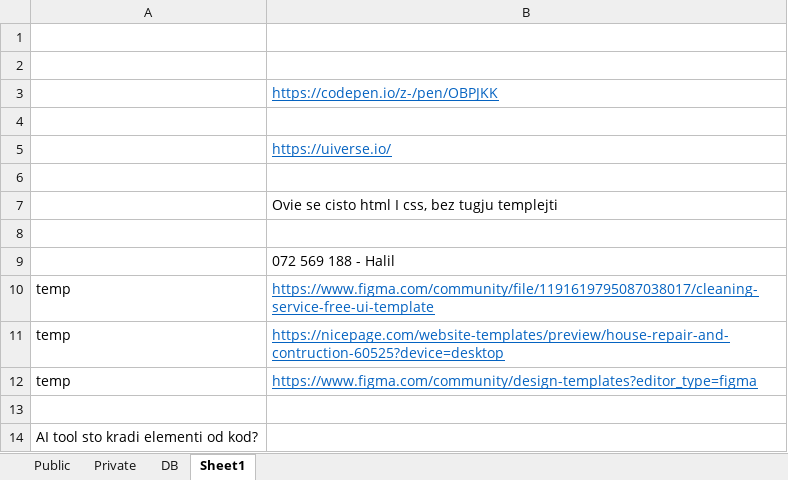
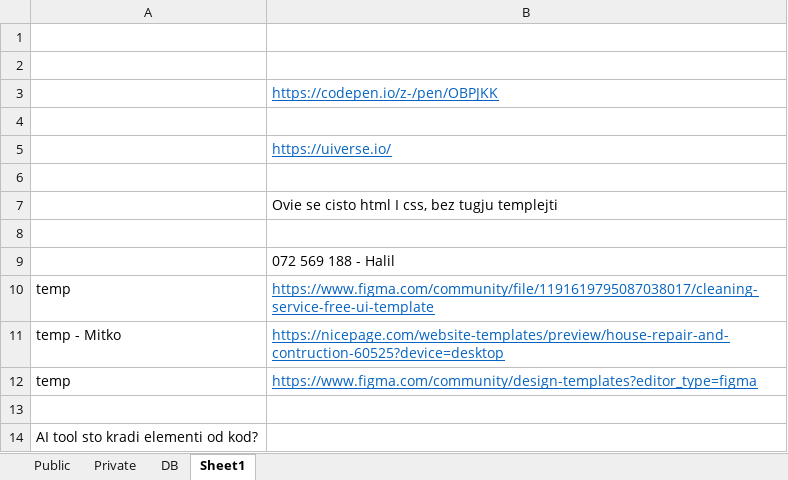
Before and after one commit to StevanRufceski/Qinshift-homeworks, an Excel workbook: Project MRA/Project MRA.xlsx, sheet Sheet1, drawn as a sheet; values as stored, in another font and other column widths than the file's, no borders; the diff names each change by its address in the sheet, - before the commit and + after, or states it on an @@ line.

Commit message:
030425

```diff
--- a/Project MRA/Project MRA.xlsx (sheet Sheet1)
+++ b/Project MRA/Project MRA.xlsx (sheet Sheet1)
-A11: temp
+A11: temp - Mitko
```
